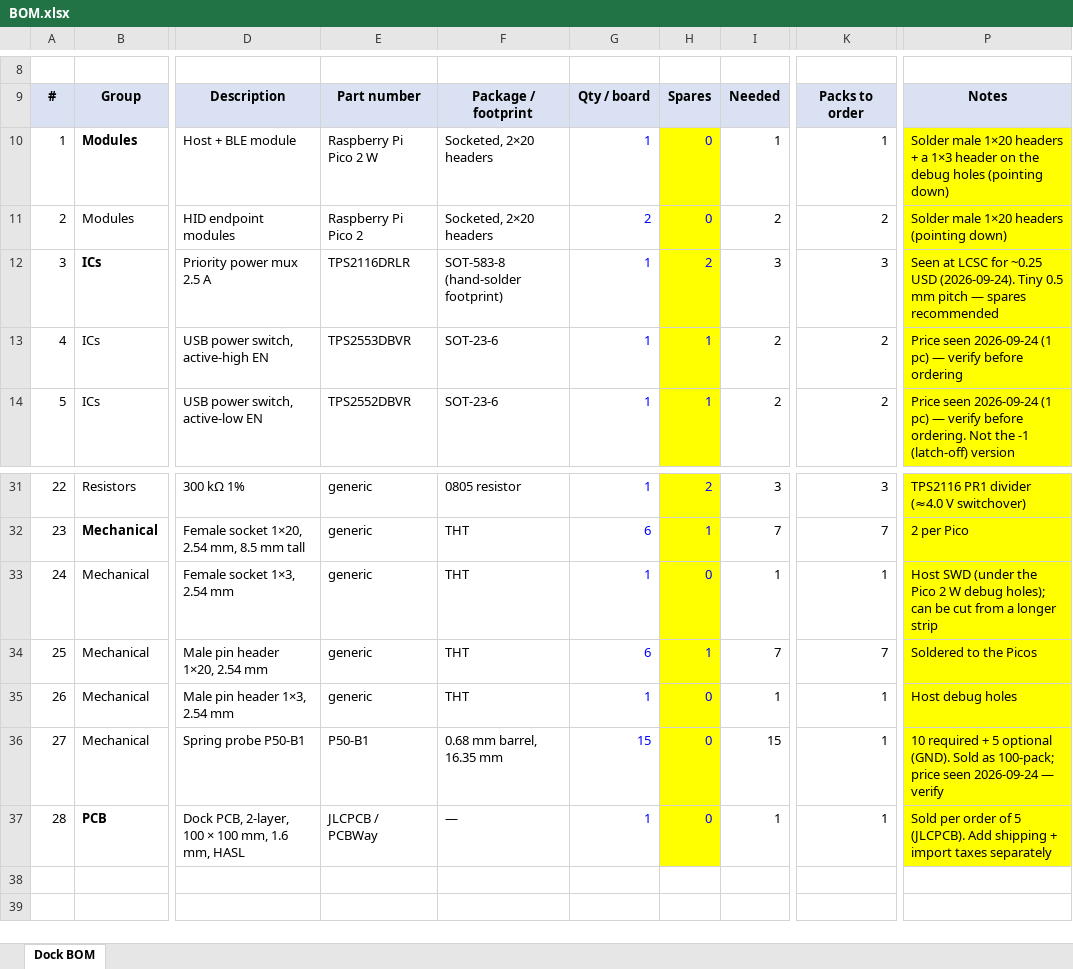
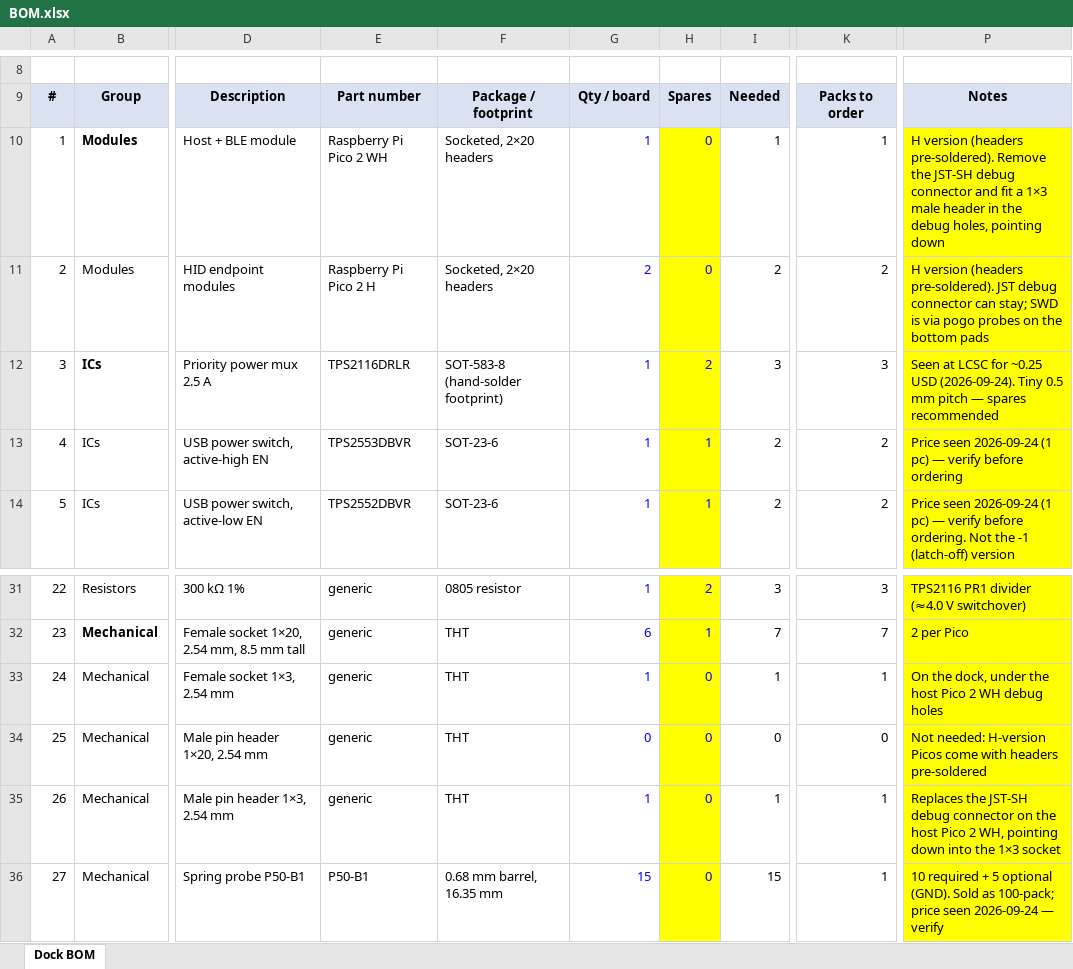
Before and after one commit to AbdulkadirEroglu/keybord-switchable-dock, an Excel workbook: hardware/dock/BOM.xlsx, sheet Dock BOM, drawn as a sheet; only a part is shown, gaps mark what is left out; the shorter side is filled out with more unchanged rows; values as stored, in another font and other column widths than the file's, no borders; charts and pictures not drawn; the diff names each change by its address in the sheet, - before the commit and + after, or states it on an @@ line.

```diff
--- a/hardware/dock/BOM.xlsx (sheet Dock BOM)
+++ b/hardware/dock/BOM.xlsx (sheet Dock BOM)
-E10: Raspberry Pi Pico 2 W
+E10: Raspberry Pi Pico 2 WH
-P10: Solder male 1×20 headers + a 1×3 header on the debug holes (pointing down)
+P10: H version (headers pre-soldered). Remove the JST-SH debug connector and fit a 1×3 male header in the debug holes, pointing down
-E11: Raspberry Pi Pico 2
+E11: Raspberry Pi Pico 2 H
-P11: Solder male 1×20 headers (pointing down)
+P11: H version (headers pre-soldered). JST debug connector can stay; SWD is via pogo probes on the bottom pads
-P33: Host SWD (under the Pico 2 W debug holes); can be cut from a longer strip
+P33: On the dock, under the host Pico 2 WH debug holes
-G34: 6
+G34: 0
-H34: 1
+H34: 0
-I34: 7
+I34: 0
-K34: 7
+K34: 0
-P34: Soldered to the Picos
+P34: Not needed: H-version Picos come with headers pre-soldered
-P35: Host debug holes
+P35: Replaces the JST-SH debug connector on the host Pico 2 WH, pointing down into the 1×3 socket
```
